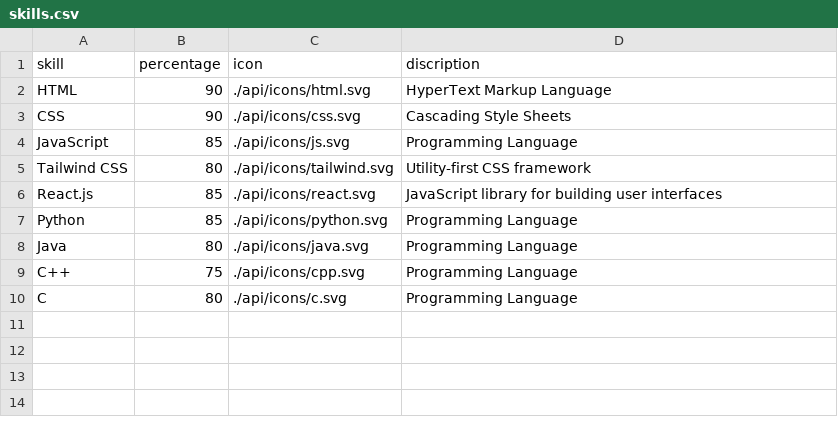
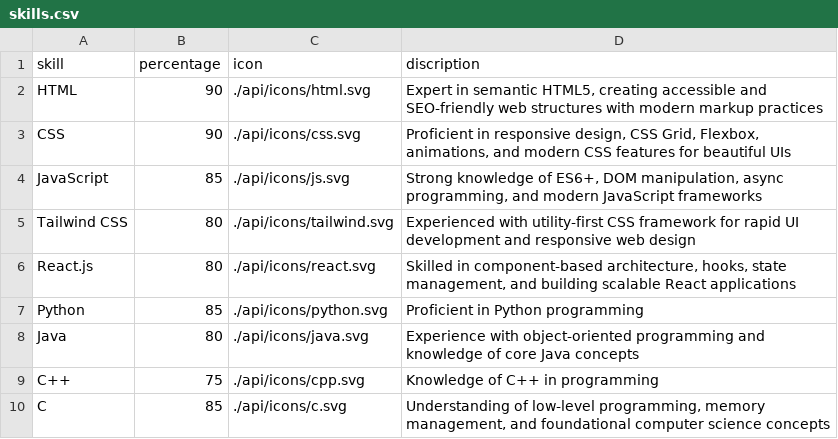
Before and after one commit to sohan-29/my-portfolio, a CSV file: api/skills.csv, drawn as a sheet.

Commit message:
added basic discriptions to skills

```diff
--- a/api/skills.csv
+++ b/api/skills.csv
@@ -1,10 +1,10 @@
 skill,percentage,icon,discription
-HTML,90,./api/icons/html.svg,HyperText Markup Language
-CSS,90,./api/icons/css.svg,Cascading Style Sheets
-JavaScript,85,./api/icons/js.svg,Programming Language
-Tailwind CSS,80,./api/icons/tailwind.svg,Utility-first CSS framework
-React.js,85,./api/icons/react.svg,JavaScript library for building user interfaces
-Python,85,./api/icons/python.svg,Programming Language
-Java,80,./api/icons/java.svg,Programming Language
-C++,75,./api/icons/cpp.svg,Programming Language
-C,80,./api/icons/c.svg,Programming Language
+HTML,90,./api/icons/html.svg,"Expert in semantic HTML5, creating accessible and SEO-friendly web structures with modern markup practices"
+CSS,90,./api/icons/css.svg,"Proficient in responsive design, CSS Grid, Flexbox, animations, and modern CSS features for beautiful UIs"
+JavaScript,85,./api/icons/js.svg,"Strong knowledge of ES6+, DOM manipulation, async programming, and modern JavaScript frameworks"
+Tailwind CSS,80,./api/icons/tailwind.svg,"Experienced with utility-first CSS framework for rapid UI development and responsive web design"
+React.js,80,./api/icons/react.svg,"Skilled in component-based architecture, hooks, state management, and building scalable React applications"
+Python,85,./api/icons/python.svg,"Proficient in Python programming"
+Java,80,./api/icons/java.svg,"Experience with object-oriented programming and knowledge of core Java concepts"
+C++,75,./api/icons/cpp.svg,"Knowledge of C++ in programming"
+C,85,./api/icons/c.svg,"Understanding of low-level programming, memory management, and foundational computer science concepts"
```
